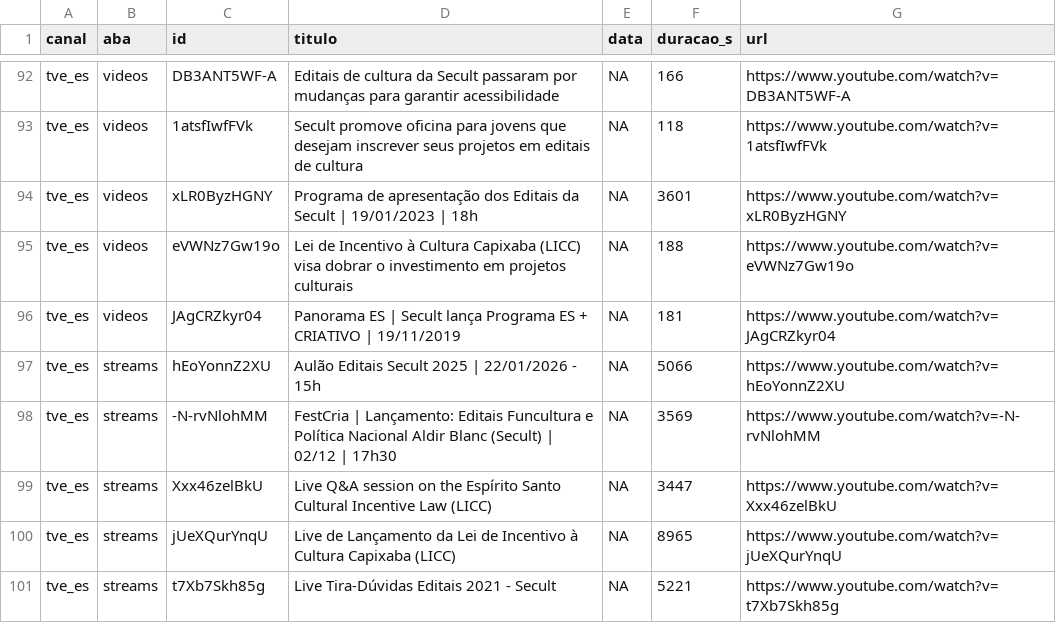
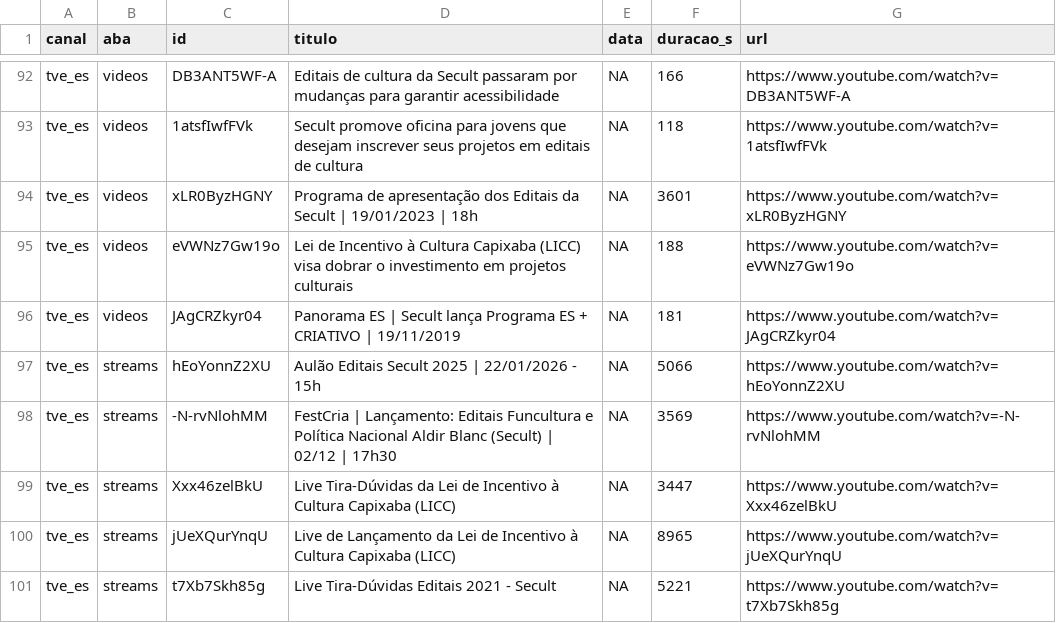
Before and after one commit to fcarva/aval-pol, a TSV file: dados/fontes_web/videos_canal.tsv, drawn as a sheet; only a part is shown, gaps mark what is left out.

```diff
--- a/dados/fontes_web/videos_canal.tsv
+++ b/dados/fontes_web/videos_canal.tsv
@@ -98,3 +98,3 @@ tve_es	streams	hEoYonnZ2XU	Aulão Editais Secult 2025 | 22/01/2026 - 15h	NA	5066
 tve_es	streams	-N-rvNlohMM	FestCria | Lançamento: Editais Funcultura e Política Nacional Aldir Blanc (Secult) | 02/12 | 17h30	NA	3569	https://www.youtube.com/watch?v=-N-rvNlohMM
-tve_es	streams	Xxx46zelBkU	Live Q&A session on the Espírito Santo Cultural Incentive Law (LICC)	NA	3447	https://www.youtube.com/watch?v=Xxx46zelBkU
+tve_es	streams	Xxx46zelBkU	Live Tira-Dúvidas da Lei de Incentivo à Cultura Capixaba (LICC)	NA	3447	https://www.youtube.com/watch?v=Xxx46zelBkU
 tve_es	streams	jUeXQurYnqU	Live de Lançamento da Lei de Incentivo à Cultura Capixaba (LICC)	NA	8965	https://www.youtube.com/watch?v=jUeXQurYnqU
```
